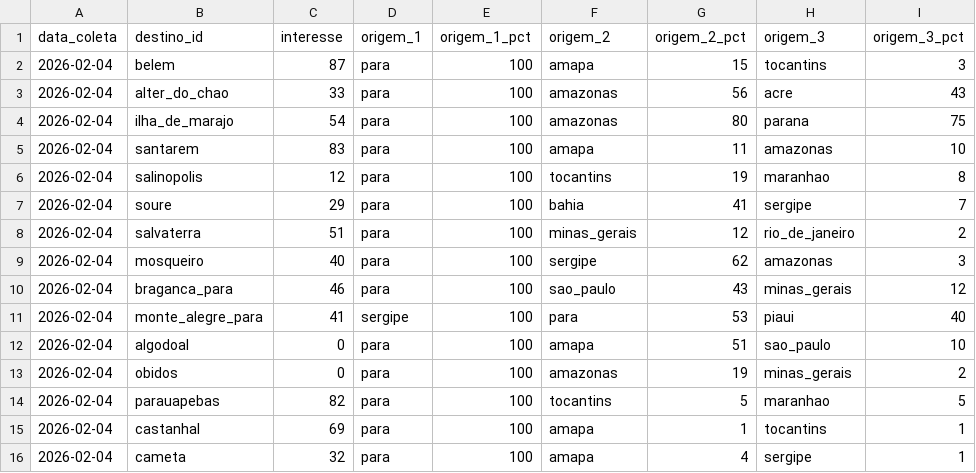
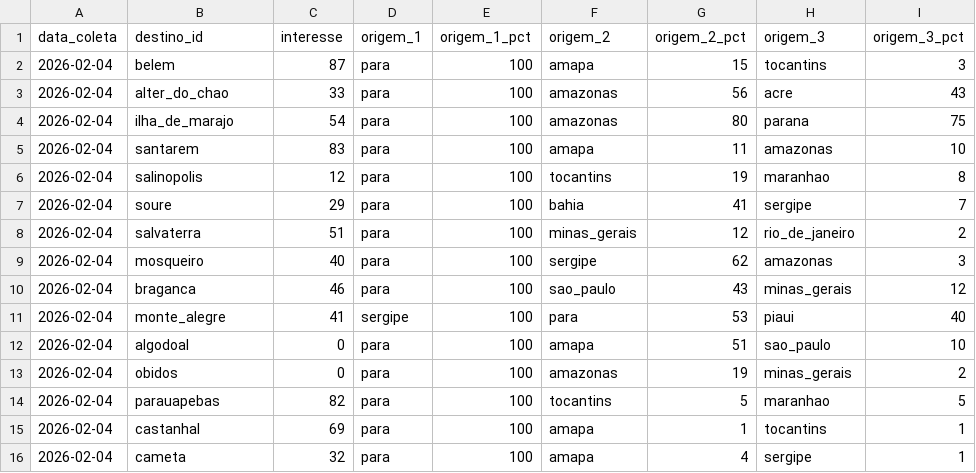
Before and after one commit to LIEZIOABR/pulse-amazonia, a CSV file: coleta-trends-para.csv, drawn as a sheet.

Commit message:
Update coleta-trends-para.csv

```diff
--- a/coleta-trends-para.csv
+++ b/coleta-trends-para.csv
@@ -9,4 +9,4 @@ data_coleta,destino_id,interesse,origem_1,origem_1_pct,origem_2,origem_2_pct,ori
 2026-02-04,mosqueiro,40,para,100,sergipe,62,amazonas,3
-2026-02-04,braganca_para,46,para,100,sao_paulo,43,minas_gerais,12
-2026-02-04,monte_alegre_para,41,sergipe,100,para,53,piaui,40
+2026-02-04,braganca,46,para,100,sao_paulo,43,minas_gerais,12
+2026-02-04,monte_alegre,41,sergipe,100,para,53,piaui,40
 2026-02-04,algodoal,0,para,100,amapa,51,sao_paulo,10
```
